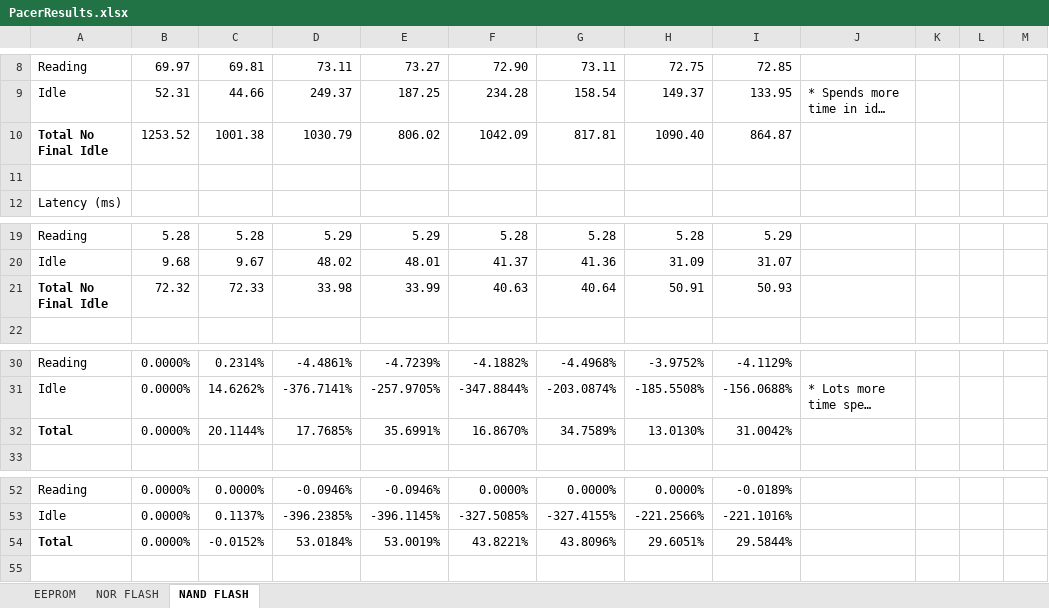
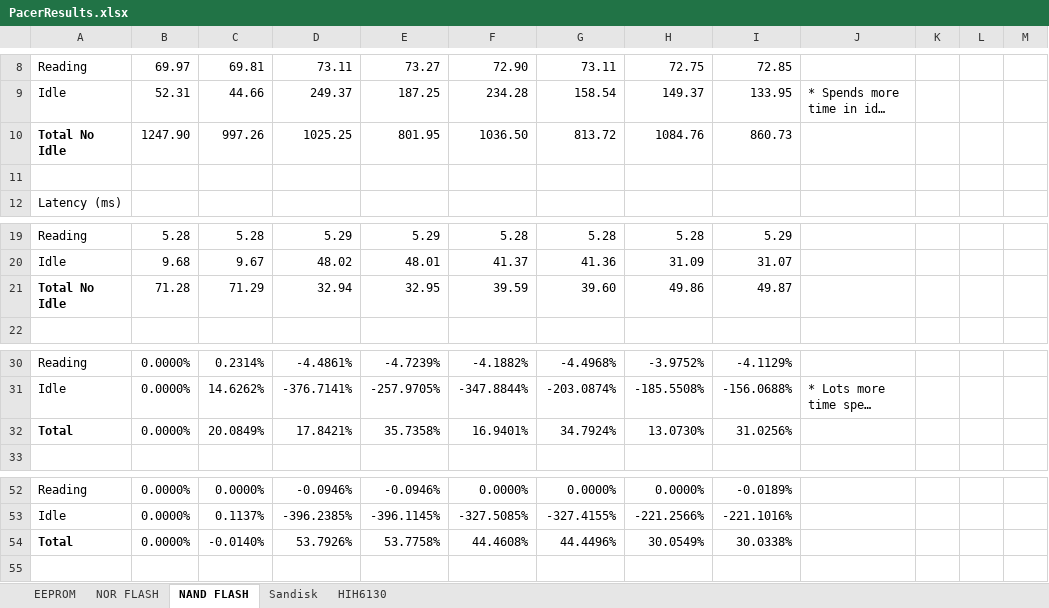
Before and after one commit to drmoorevt/PRIME, an Excel workbook: Documentation/Results/PACER/PacerResults.xlsx, sheet NAND FLASH, drawn as a sheet; only a part is shown, gaps mark what is left out; long unchanged cells end in …; values as stored, in another font and other column widths than the file's, no borders; the diff names each change by its address in the sheet, - before the commit and + after, or states it on an @@ line.

```diff
--- a/Documentation/Results/PACER/PacerResults.xlsx (sheet NAND FLASH)
+++ b/Documentation/Results/PACER/PacerResults.xlsx (sheet NAND FLASH)
+sheet tab: Sandisk
+sheet tab: HIH6130
-A10: Total No Final Idle
+A10: Total No Idle
-B10: 1253.52
+B10: 1247.90
-C10: 1001.38
+C10: 997.26
-D10: 1030.79
+D10: 1025.25
-E10: 806.02
+E10: 801.95
-F10: 1042.09
+F10: 1036.50
-G10: 817.81
+G10: 813.72
-H10: 1090.40
+H10: 1084.76
-I10: 864.87
+I10: 860.73
-A21: Total No Final Idle
+A21: Total No Idle
-B21: 72.32
+B21: 71.28
-C21: 72.33
+C21: 71.29
-D21: 33.98
+D21: 32.94
-E21: 33.99
+E21: 32.95
-F21: 40.63
+F21: 39.59
-G21: 40.64
+G21: 39.60
-H21: 50.91
+H21: 49.86
-I21: 50.93
+I21: 49.87
-C32: 20.1144%
+C32: 20.0849%
-D32: 17.7685%
+D32: 17.8421%
-E32: 35.6991%
+E32: 35.7358%
-F32: 16.8670%
+F32: 16.9401%
-G32: 34.7589%
+G32: 34.7924%
-H32: 13.0130%
+H32: 13.0730%
-I32: 31.0042%
+I32: 31.0256%
-C54: -0.0152%
+C54: -0.0140%
-D54: 53.0184%
+D54: 53.7926%
-E54: 53.0019%
+E54: 53.7758%
-F54: 43.8221%
+F54: 44.4608%
-G54: 43.8096%
+G54: 44.4496%
-H54: 29.6051%
+H54: 30.0549%
-I54: 29.5844%
+I54: 30.0338%
```
Also changed, not shown: sheet NOR FLASH, 1 other file.
